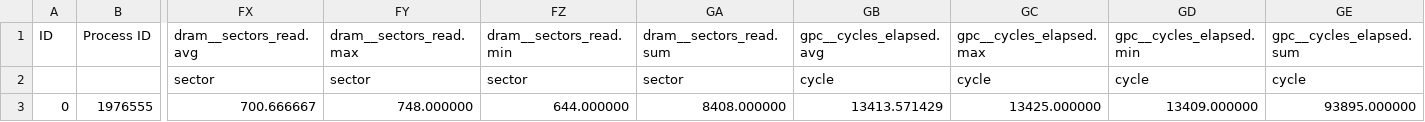
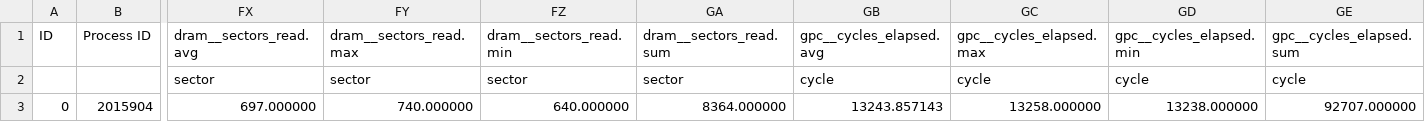
Before and after one commit to JakeFlasher/GPU_sim, a CSV file: results/captures/sm86_simulator_live_baseline_20260829_v2/evidence/raw/ncu_repeat/rep-2/gemm_hmma_bf16_sm80/ncu.csv, drawn as a sheet; only a part is shown, gaps mark what is left out; the diff covers the shown part only; the diff names each change by its address in the sheet, - before the commit and + after, or states it on an @@ line.

```diff
--- a/results/captures/sm86_simulator_live_baseline_20260829_v2/evidence/raw/ncu_repeat/rep-2/gemm_hmma_bf16_sm80/ncu.csv
+++ b/results/captures/sm86_simulator_live_baseline_20260829_v2/evidence/raw/ncu_repeat/rep-2/gemm_hmma_bf16_sm80/ncu.csv
-B3 (Process ID): 1976555
+B3 (Process ID): 2015904
-FX3 (dram__sectors_read.avg): 700.666667
+FX3 (dram__sectors_read.avg): 697.000000
-FY3 (dram__sectors_read.max): 748.000000
+FY3 (dram__sectors_read.max): 740.000000
-FZ3 (dram__sectors_read.min): 644.000000
+FZ3 (dram__sectors_read.min): 640.000000
-GA3 (dram__sectors_read.sum): 8408.000000
+GA3 (dram__sectors_read.sum): 8364.000000
-GB3 (gpc__cycles_elapsed.avg): 13413.571429
+GB3 (gpc__cycles_elapsed.avg): 13243.857143
-GC3 (gpc__cycles_elapsed.max): 13425.000000
+GC3 (gpc__cycles_elapsed.max): 13258.000000
-GD3 (gpc__cycles_elapsed.min): 13409.000000
+GD3 (gpc__cycles_elapsed.min): 13238.000000
-GE3 (gpc__cycles_elapsed.sum): 93895.000000
+GE3 (gpc__cycles_elapsed.sum): 92707.000000
```
Also changed, not shown: 9 edited cells elsewhere in this file, results/captures/sm86_simulator_live_baseline_20260829_v2/evidence/raw/ncu_repeat/rep-2/cp_async_canary/ncu.csv, results/captures/sm86_simulator_live_baseline_20260829_v2/evidence/raw/ncu_repeat/rep-2/flash_attn_fwd_bf16_sm80/ncu.csv, 53 other files.
